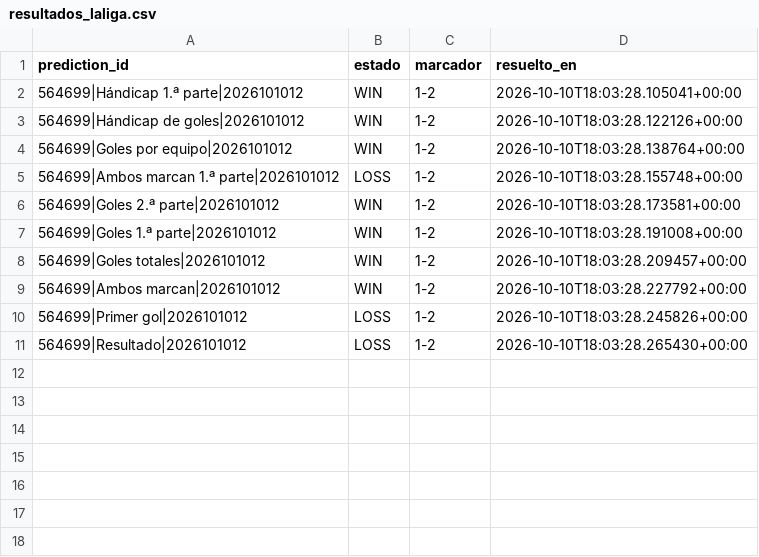
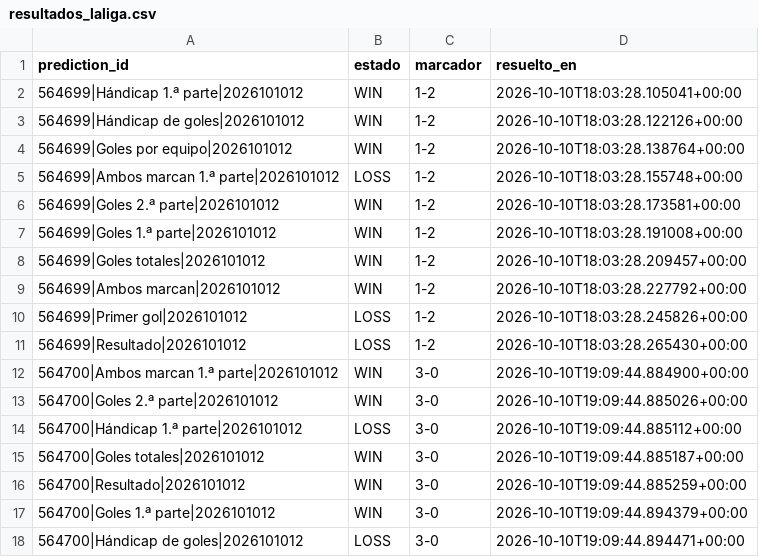
Before and after one commit to fall2606/predicciones, a CSV file: resultados_laliga.csv, drawn as a sheet.

Commit message:
Liquidar pronósticos finalizados de LaLiga

```diff
--- a/resultados_laliga.csv
+++ b/resultados_laliga.csv
@@ -11 +11,8 @@ prediction_id,estado,marcador,resuelto_en
 564699|Resultado|2026101012,LOSS,1-2,2026-10-10T18:03:28.265430+00:00
+564700|Ambos marcan 1.ª parte|2026101012,WIN,3-0,2026-10-10T19:09:44.884900+00:00
+564700|Goles 2.ª parte|2026101012,WIN,3-0,2026-10-10T19:09:44.885026+00:00
+564700|Hándicap 1.ª parte|2026101012,LOSS,3-0,2026-10-10T19:09:44.885112+00:00
+564700|Goles totales|2026101012,WIN,3-0,2026-10-10T19:09:44.885187+00:00
+564700|Resultado|2026101012,WIN,3-0,2026-10-10T19:09:44.885259+00:00
+564700|Goles 1.ª parte|2026101012,WIN,3-0,2026-10-10T19:09:44.894379+00:00
+564700|Hándicap de goles|2026101012,LOSS,3-0,2026-10-10T19:09:44.894471+00:00
```
